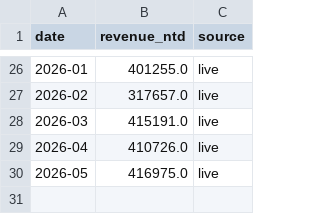
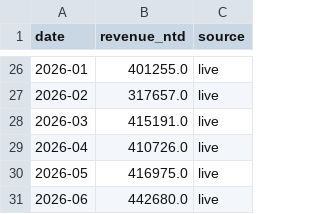
Before and after one commit to oli-verr/semis-dashboard, a CSV file: data/live/tsmc_revenue.csv, drawn as a sheet; only a part is shown, gaps mark what is left out.

```diff
--- a/data/live/tsmc_revenue.csv
+++ b/data/live/tsmc_revenue.csv
@@ -30 +30,2 @@ date,revenue_ntd,source
 2026-05,416975.0,live
+2026-06,442680.0,live
```
Also changed, not shown: data/live/gpu_spot_prices.csv, data/live/prices.csv.
